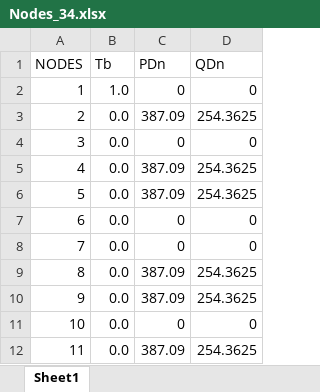
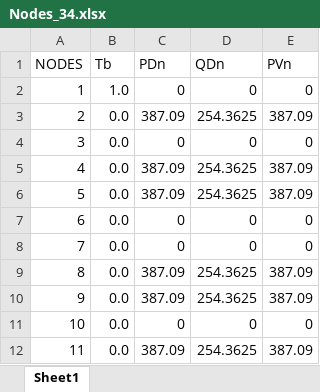
Before and after one commit to MauricioSalazare/storage_management_flexibility, an Excel workbook: Model_optimization/Nodes_34.xlsx, sheet Sheet1, drawn as a sheet; only a part is shown; values as stored, in another font and other column widths than the file's, no borders; the diff names each change by its address in the sheet, - before the commit and + after, or states it on an @@ line.

```diff
--- a/Model_optimization/Nodes_34.xlsx (sheet Sheet1)
+++ b/Model_optimization/Nodes_34.xlsx (sheet Sheet1)
+column E (PVn), rows 2-12: 0 | 387.09 | 0 | 387.09 | 387.09 | 0 | 0 | 387.09 | 387.09 | 0 | 387.09
```
Also changed, not shown: Model_optimization/Lines_34.xlsx, Model_optimization/Time_slots.xlsx, 6 other files.
